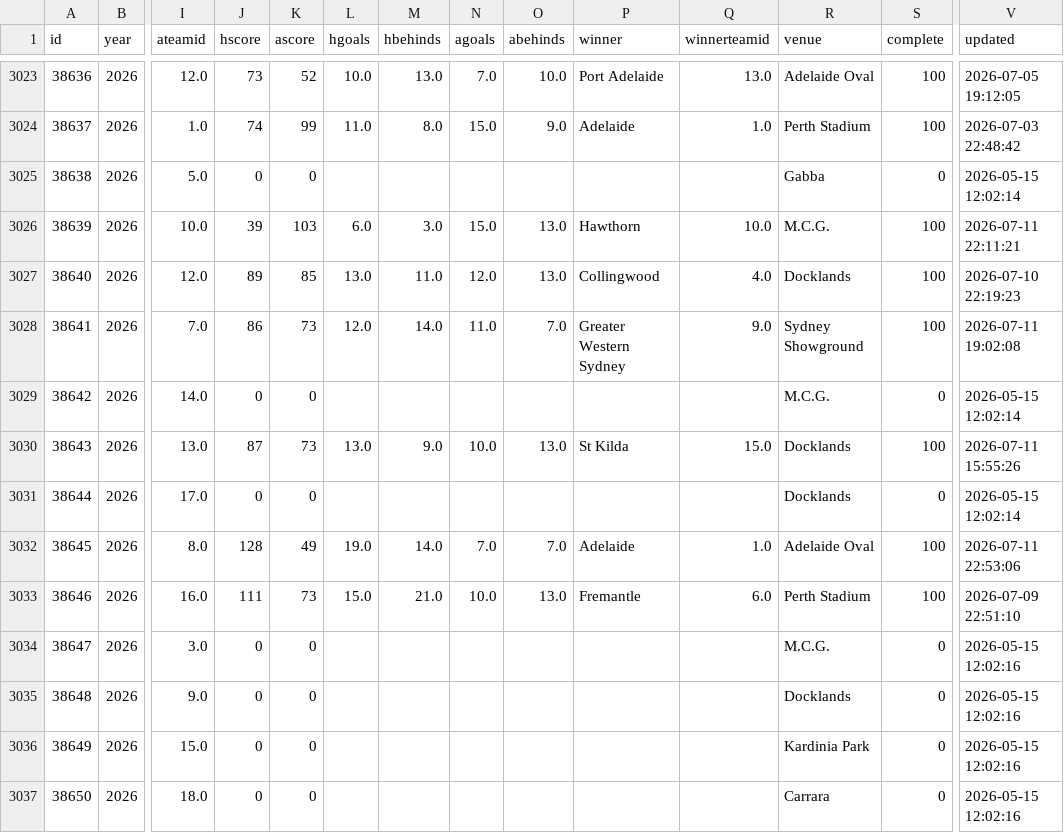
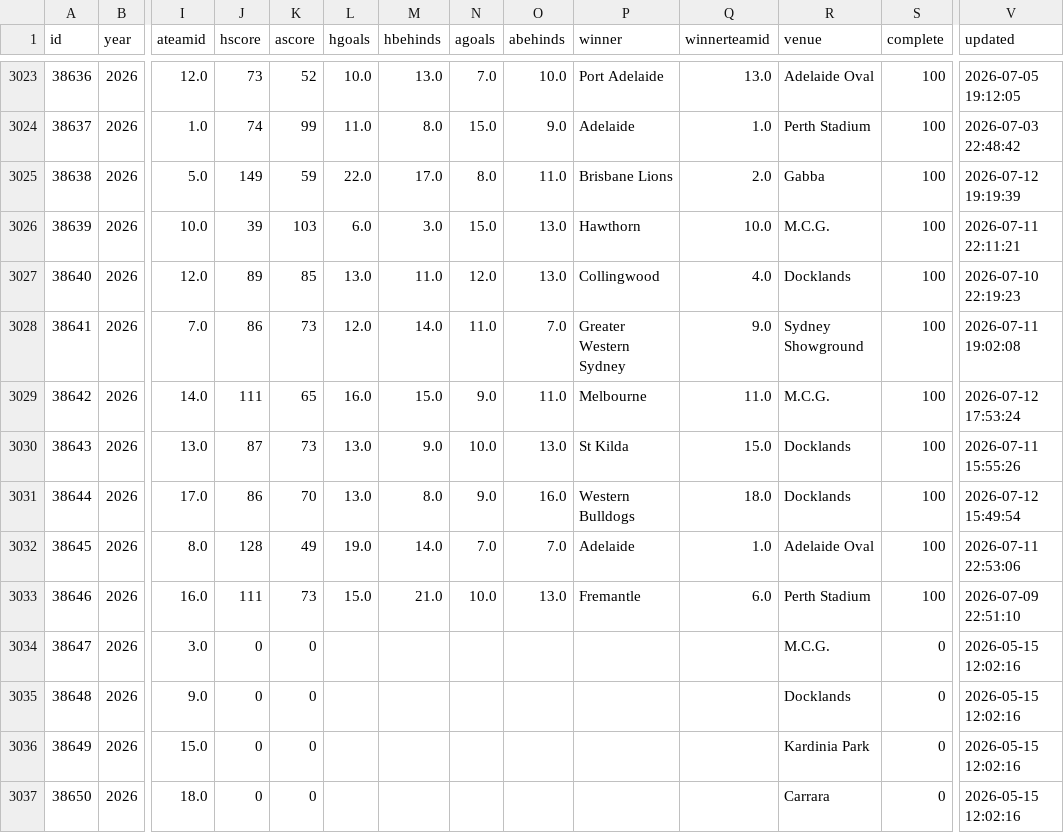
Before and after one commit to tristanarthur/FootyTrack, a CSV file: data/games.csv, drawn as a sheet; only a part is shown, gaps mark what is left out; the diff names each change by its address in the sheet, - before the commit and + after, or states it on an @@ line.

```diff
--- a/data/games.csv
+++ b/data/games.csv
-J3025 (hscore): 0
+J3025 (hscore): 149
-K3025 (ascore): 0
+K3025 (ascore): 59
-L3025 (hgoals): (empty)
+L3025 (hgoals): 22.0
-M3025 (hbehinds): (empty)
+M3025 (hbehinds): 17.0
-N3025 (agoals): (empty)
+N3025 (agoals): 8.0
-O3025 (abehinds): (empty)
+O3025 (abehinds): 11.0
-P3025 (winner): (empty)
+P3025 (winner): Brisbane Lions
-Q3025 (winnerteamid): (empty)
+Q3025 (winnerteamid): 2.0
-S3025 (complete): 0
+S3025 (complete): 100
-V3025 (updated): 2026-05-15 12:02:14
+V3025 (updated): 2026-07-12 19:19:39
-J3029 (hscore): 0
+J3029 (hscore): 111
-K3029 (ascore): 0
+K3029 (ascore): 65
-L3029 (hgoals): (empty)
+L3029 (hgoals): 16.0
-M3029 (hbehinds): (empty)
+M3029 (hbehinds): 15.0
-N3029 (agoals): (empty)
+N3029 (agoals): 9.0
-O3029 (abehinds): (empty)
+O3029 (abehinds): 11.0
-P3029 (winner): (empty)
+P3029 (winner): Melbourne
-Q3029 (winnerteamid): (empty)
+Q3029 (winnerteamid): 11.0
-S3029 (complete): 0
+S3029 (complete): 100
-V3029 (updated): 2026-05-15 12:02:14
+V3029 (updated): 2026-07-12 17:53:24
-J3031 (hscore): 0
+J3031 (hscore): 86
-K3031 (ascore): 0
+K3031 (ascore): 70
-L3031 (hgoals): (empty)
+L3031 (hgoals): 13.0
-M3031 (hbehinds): (empty)
+M3031 (hbehinds): 8.0
-N3031 (agoals): (empty)
+N3031 (agoals): 9.0
-O3031 (abehinds): (empty)
+O3031 (abehinds): 16.0
-P3031 (winner): (empty)
+P3031 (winner): Western Bulldogs
-Q3031 (winnerteamid): (empty)
+Q3031 (winnerteamid): 18.0
-S3031 (complete): 0
+S3031 (complete): 100
-V3031 (updated): 2026-05-15 12:02:14
+V3031 (updated): 2026-07-12 15:49:54
```
Also changed, not shown: 1 other file.
